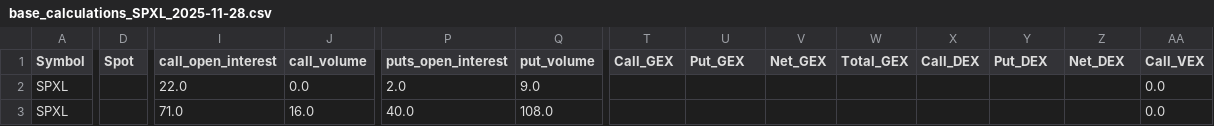
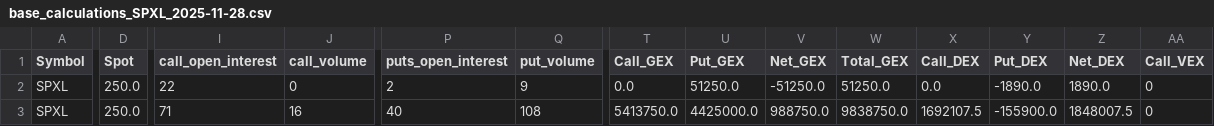
Before and after one commit to cst2007/StockTradingV4, a CSV file: output/base_calculations/base_calculations_SPXL_2025-11-28.csv, drawn as a sheet; only a part is shown, gaps mark what is left out; the diff covers the shown part only; the diff names each change by its address in the sheet, - before the commit and + after, or states it on an @@ line.

```diff
--- a/output/base_calculations/base_calculations_SPXL_2025-11-28.csv
+++ b/output/base_calculations/base_calculations_SPXL_2025-11-28.csv
-D2:D3 (Spot): (empty)
+D2:D3 (Spot): 250.0
-I2 (call_open_interest): 22.0
+I2 (call_open_interest): 22
-J2 (call_volume): 0.0
+J2 (call_volume): 0
-P2 (puts_open_interest): 2.0
+P2 (puts_open_interest): 2
-Q2 (put_volume): 9.0
+Q2 (put_volume): 9
-T2 (Call_GEX): (empty)
+T2 (Call_GEX): 0.0
-U2 (Put_GEX): (empty)
+U2 (Put_GEX): 51250.0
-V2 (Net_GEX): (empty)
+V2 (Net_GEX): -51250.0
-W2 (Total_GEX): (empty)
+W2 (Total_GEX): 51250.0
-X2 (Call_DEX): (empty)
+X2 (Call_DEX): 0.0
-Y2 (Put_DEX): (empty)
+Y2 (Put_DEX): -1890.0
-Z2 (Net_DEX): (empty)
+Z2 (Net_DEX): 1890.0
-AA2:AA3 (Call_VEX): 0.0
+AA2:AA3 (Call_VEX): 0
-I3 (call_open_interest): 71.0
+I3 (call_open_interest): 71
-J3 (call_volume): 16.0
+J3 (call_volume): 16
-P3 (puts_open_interest): 40.0
+P3 (puts_open_interest): 40
-Q3 (put_volume): 108.0
+Q3 (put_volume): 108
-T3 (Call_GEX): (empty)
+T3 (Call_GEX): 5413750.0
-U3 (Put_GEX): (empty)
+U3 (Put_GEX): 4425000.0
-V3 (Net_GEX): (empty)
+V3 (Net_GEX): 988750.0
-W3 (Total_GEX): (empty)
+W3 (Total_GEX): 9838750.0
-X3 (Call_DEX): (empty)
+X3 (Call_DEX): 1692107.5
-Y3 (Put_DEX): (empty)
+Y3 (Put_DEX): -155900.0
-Z3 (Net_DEX): (empty)
+Z3 (Net_DEX): 1848007.5
```
Also changed, not shown: 26 edited cells elsewhere in this file, output/processing/options_unified_SPXL_2025-11-28.csv.
